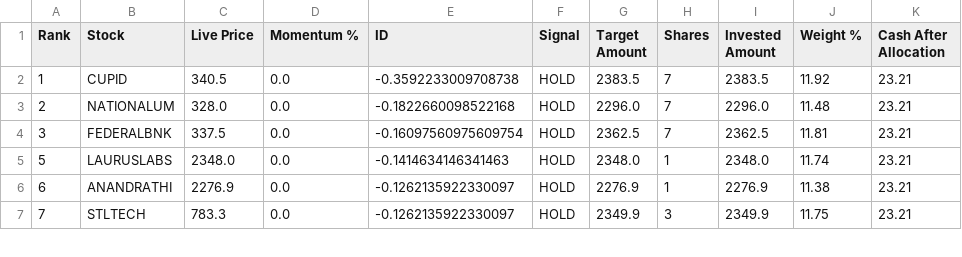
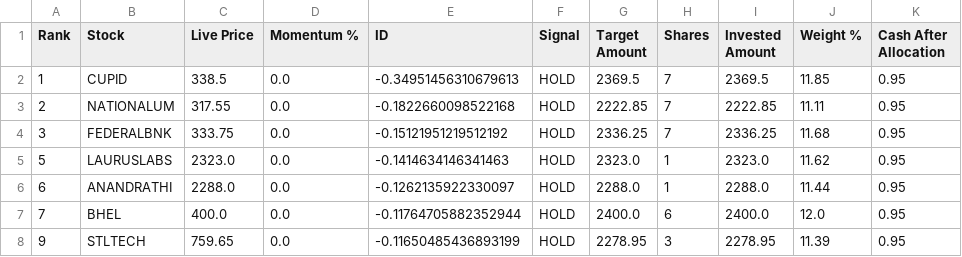
Before and after one commit to balasankar041-lang/moment, a CSV file: capital_auto_allocation.csv, drawn as a sheet; only a part is shown; the diff covers the shown part only.

```diff
--- a/capital_auto_allocation.csv
+++ b/capital_auto_allocation.csv
@@ -1,7 +1,8 @@
 Rank,Stock,Live Price,Momentum %,ID,Signal,Target Amount,Shares,Invested Amount,Weight %,Cash After Allocation
-1,CUPID,340.5,0.0,-0.3592233009708738,HOLD,2383.5,7,2383.5,11.92,23.21
-2,NATIONALUM,328.0,0.0,-0.1822660098522168,HOLD,2296.0,7,2296.0,11.48,23.21
-3,FEDERALBNK,337.5,0.0,-0.16097560975609754,HOLD,2362.5,7,2362.5,11.81,23.21
-5,LAURUSLABS,2348.0,0.0,-0.1414634146341463,HOLD,2348.0,1,2348.0,11.74,23.21
-6,ANANDRATHI,2276.9,0.0,-0.1262135922330097,HOLD,2276.9,1,2276.9,11.38,23.21
-7,STLTECH,783.3,0.0,-0.1262135922330097,HOLD,2349.9,3,2349.9,11.75,23.21
+1,CUPID,338.5,0.0,-0.34951456310679613,HOLD,2369.5,7,2369.5,11.85,0.95
+2,NATIONALUM,317.55,0.0,-0.1822660098522168,HOLD,2222.85,7,2222.85,11.11,0.95
+3,FEDERALBNK,333.75,0.0,-0.15121951219512192,HOLD,2336.25,7,2336.25,11.68,0.95
+5,LAURUSLABS,2323.0,0.0,-0.1414634146341463,HOLD,2323.0,1,2323.0,11.62,0.95
+6,ANANDRATHI,2288.0,0.0,-0.1262135922330097,HOLD,2288.0,1,2288.0,11.44,0.95
+7,BHEL,400.0,0.0,-0.11764705882352944,HOLD,2400.0,6,2400.0,12.0,0.95
+9,STLTECH,759.65,0.0,-0.11650485436893199,HOLD,2278.95,3,2278.95,11.39,0.95
```
Also changed, not shown: 1 added row, 2 removed rows and 14 edited cells elsewhere in this file.
